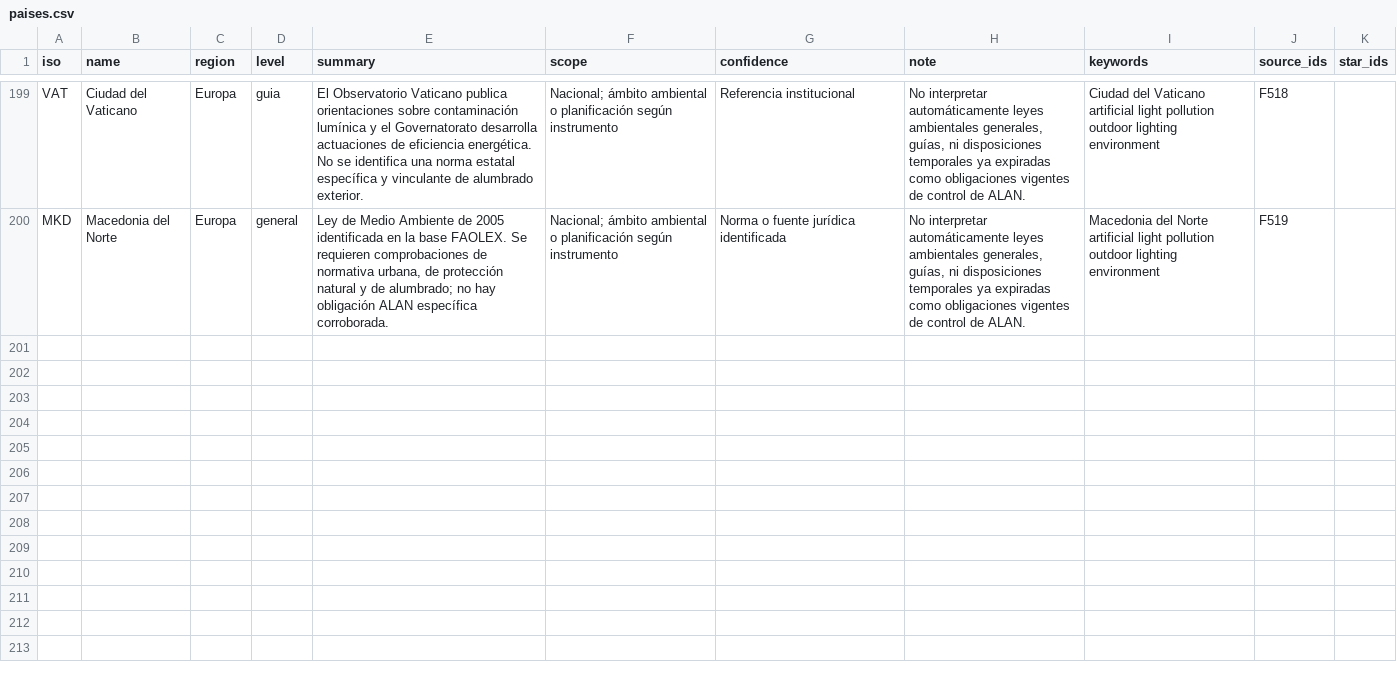
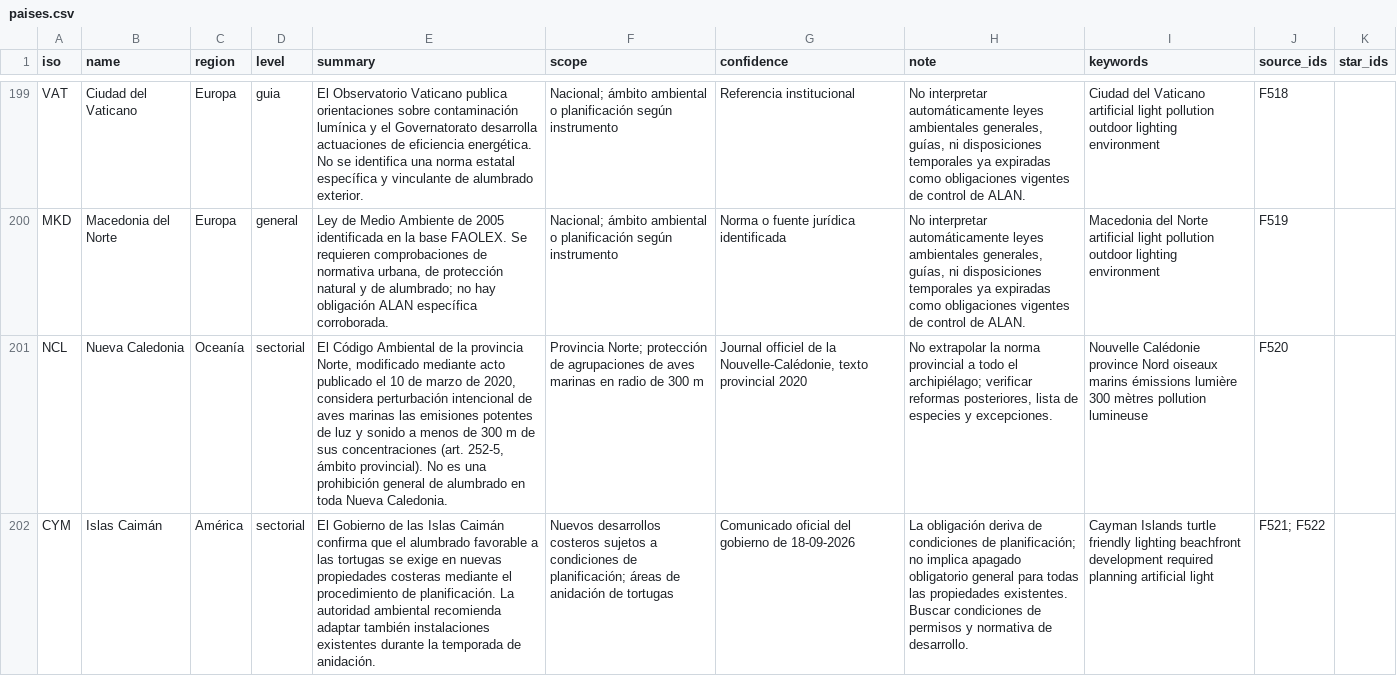
Before and after one commit to pmisson/atlas-luz-nocturna, a CSV file: data/paises.csv, drawn as a sheet; only a part is shown, gaps mark what is left out; the diff covers the shown part only; the diff names each change by its address in the sheet, - before the commit and + after, or states it on an @@ line.

Commit message:
Sincronizar CSV con NCL CYM PYF HKG

```diff
--- a/data/paises.csv
+++ b/data/paises.csv
+row 201: NCL | Nueva Caledonia | Oceanía | sectorial | El Código Ambiental de la provincia Norte, modificado mediante acto publicado el 10 de marzo de 2020, considera perturbación intencional de aves marinas las emisiones potentes de luz y sonido a menos de 300 m de sus concentraciones (art. 252-5, ámbito provincial). No es una prohibición general de alumbrado en toda Nueva Caledonia. | Provincia Norte; protección de agrupaciones de aves marinas en radio de 300 m | Journal officiel de la Nouvelle-Calédonie, texto provincial 2020 | No extrapolar la norma provincial a todo el archipiélago; verificar reformas posteriores, lista de especies y excepciones. | Nouvelle Calédonie province Nord oiseaux marins émissions lumière 300 mètres pollution lumineuse | F520
+row 202: CYM | Islas Caimán | América | sectorial | El Gobierno de las Islas Caimán confirma que el alumbrado favorable a las tortugas se exige en nuevas propiedades costeras mediante el procedimiento de planificación. La autoridad ambiental recomienda adaptar también instalaciones existentes durante la temporada de anidación. | Nuevos desarrollos costeros sujetos a condiciones de planificación; áreas de anidación de tortugas | Comunicado oficial del gobierno de 18-09-2026 | La obligación deriva de condiciones de planificación; no implica apagado obligatorio general para todas las propiedades existentes. Buscar condiciones de permisos y normativa de desarrollo. | Cayman Islands turtle friendly lighting beachfront development required planning artificial light | F521; F522
```
Also changed, not shown: 2 added rows elsewhere in this file.
